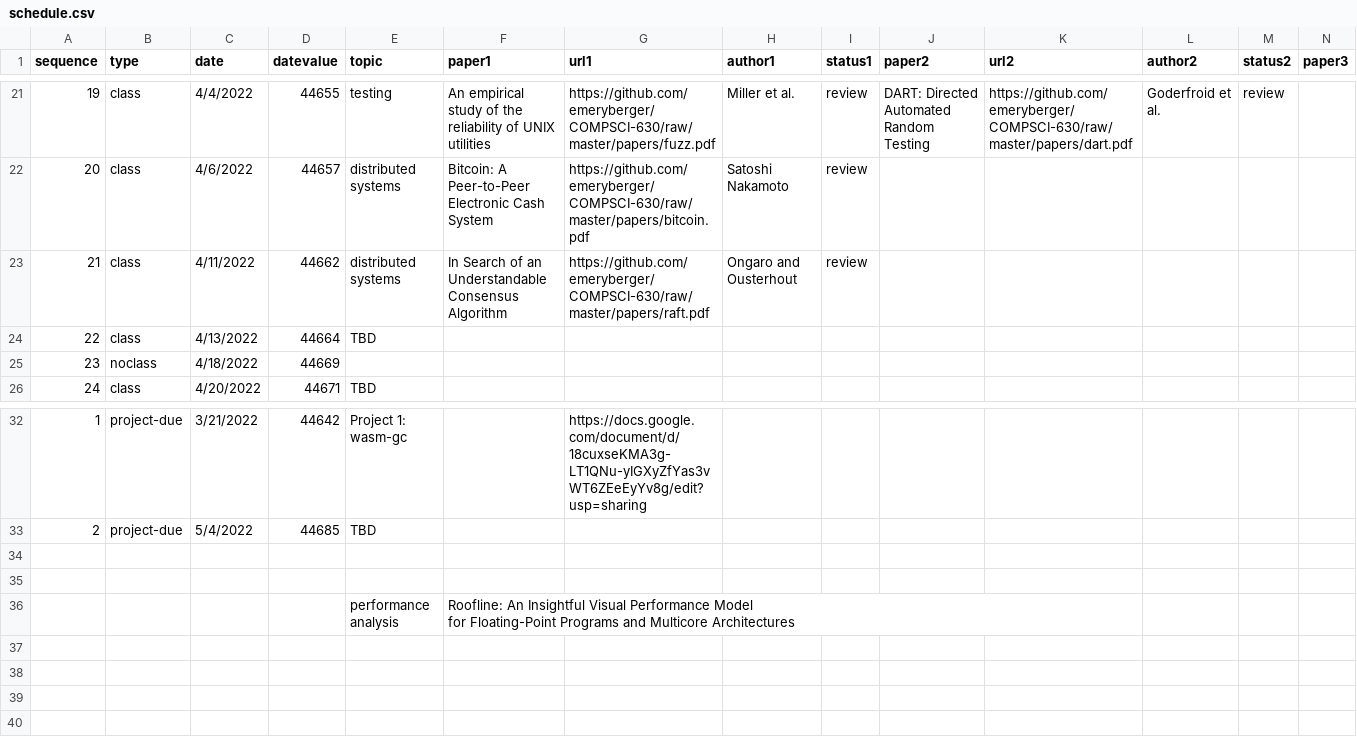
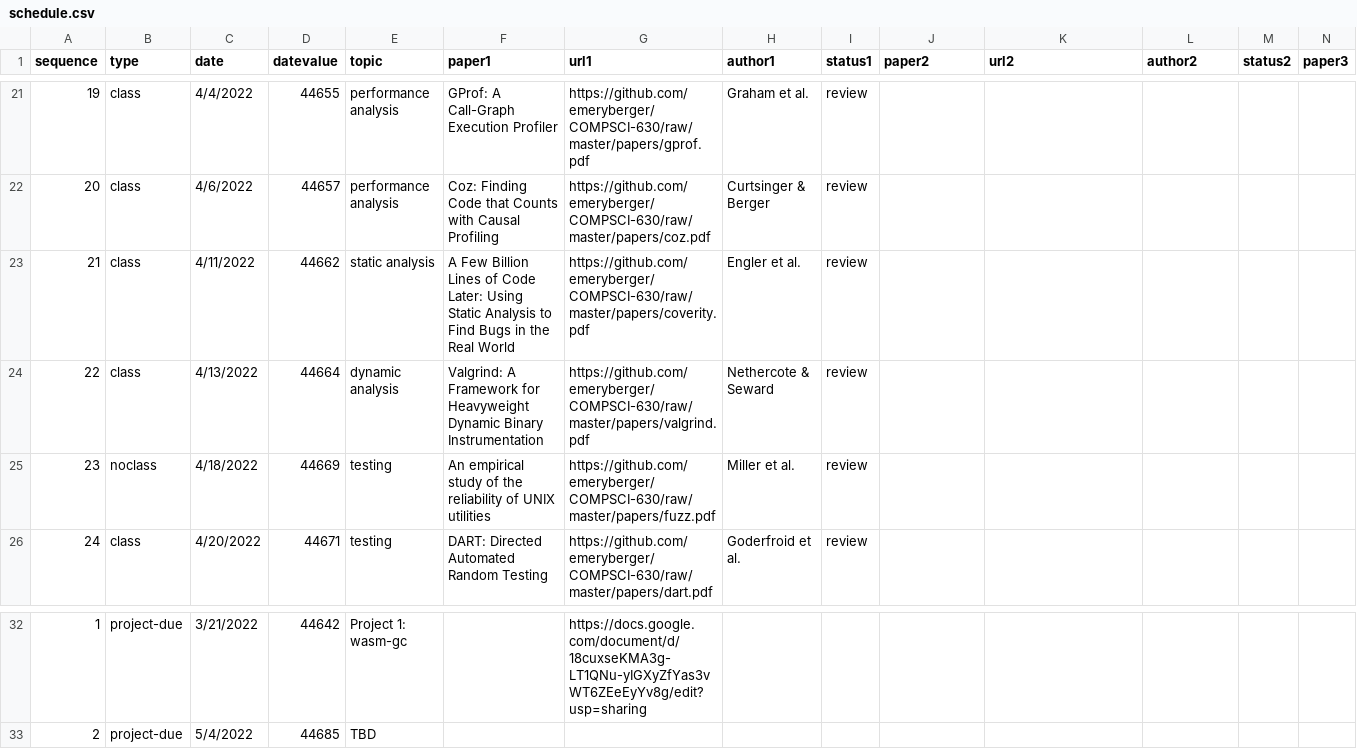
Before and after one commit to emeryberger/COMPSCI-630, a CSV file: schedule.csv, drawn as a sheet; only a part is shown, gaps mark what is left out; rows hold the shown columns only; ↵ is a line break in a cell; the diff covers the shown part only; the diff names each change by its address in the sheet, - before the commit and + after, or states it on an @@ line.

```diff
--- a/schedule.csv
+++ b/schedule.csv
-E21 (topic): testing
+E21 (topic): performance analysis
-F21 (paper1): An empirical study of the reliability of UNIX utilities
+F21 (paper1): GProf: A Call-Graph Execution Profiler
-G21 (url1): https://github.com/emeryberger/COMPSCI-630/raw/master/papers/fuzz.pdf
+G21 (url1): https://github.com/emeryberger/COMPSCI-630/raw/master/papers/gprof.pdf
-H21 (author1): Miller et al.
+H21 (author1): Graham et al.
-J21 (paper2): DART: Directed Automated Random Testing
+J21 (paper2): (empty)
-K21 (url2): https://github.com/emeryberger/COMPSCI-630/raw/master/papers/dart.pdf
+K21 (url2): (empty)
-L21 (author2): Goderfroid et al.
+L21 (author2): (empty)
-M21 (status2): review
+M21 (status2): (empty)
-E22 (topic): distributed systems
+E22 (topic): performance analysis
-F22 (paper1): Bitcoin: A Peer-to-Peer Electronic Cash System
+F22 (paper1): Coz: Finding Code that Counts with Causal Profiling
-G22 (url1): https://github.com/emeryberger/COMPSCI-630/raw/master/papers/bitcoin.pdf
+G22 (url1): https://github.com/emeryberger/COMPSCI-630/raw/master/papers/coz.pdf
-H22 (author1): Satoshi Nakamoto
+H22 (author1): Curtsinger & Berger
-E23 (topic): distributed systems
+E23 (topic): static analysis
-F23 (paper1): In Search of an Understandable Consensus Algorithm
+F23 (paper1): A Few Billion Lines of Code Later: Using Static Analysis to Find Bugs in the Real World
-G23 (url1): https://github.com/emeryberger/COMPSCI-630/raw/master/papers/raft.pdf
+G23 (url1): https://github.com/emeryberger/COMPSCI-630/raw/master/papers/coverity.pdf
-H23 (author1): Ongaro and Ousterhout
+H23 (author1): Engler et al.
-E24 (topic): TBD
+E24 (topic): dynamic analysis
-F24 (paper1): (empty)
+F24 (paper1): Valgrind: A Framework for Heavyweight Dynamic Binary Instrumentation
-G24 (url1): (empty)
+G24 (url1): https://github.com/emeryberger/COMPSCI-630/raw/master/papers/valgrind.pdf
-H24 (author1): (empty)
+H24 (author1): Nethercote & Seward
-I24:I26 (status1): (empty)
+I24:I26 (status1): review
-E25 (topic): (empty)
+E25 (topic): testing
-F25 (paper1): (empty)
+F25 (paper1): An empirical study of the reliability of UNIX utilities
-G25 (url1): (empty)
+G25 (url1): https://github.com/emeryberger/COMPSCI-630/raw/master/papers/fuzz.pdf
-H25 (author1): (empty)
+H25 (author1): Miller et al.
-E26 (topic): TBD
+E26 (topic): testing
-F26 (paper1): (empty)
+F26 (paper1): DART: Directed Automated Random Testing
-G26 (url1): (empty)
+G26 (url1): https://github.com/emeryberger/COMPSCI-630/raw/master/papers/dart.pdf
-H26 (author1): (empty)
+H26 (author1): Goderfroid et al.
-row 34: (empty)
-row 35: (empty)
-row 36:  |  |  |  | performance analysis | Roofline: An Insightful Visual Performance Model ↵ for Floating-Point Programs and Multicore Architectures
```
Also changed, not shown: 42 edited cells elsewhere in this file, 1 other file.
